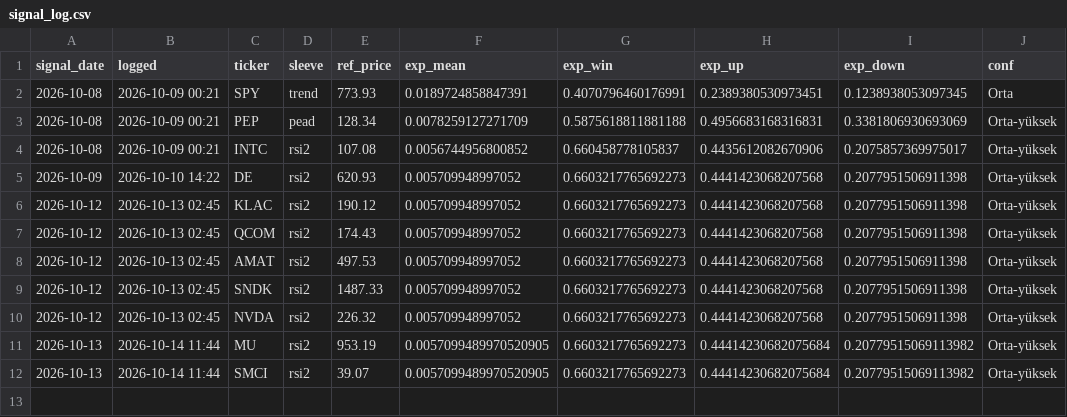
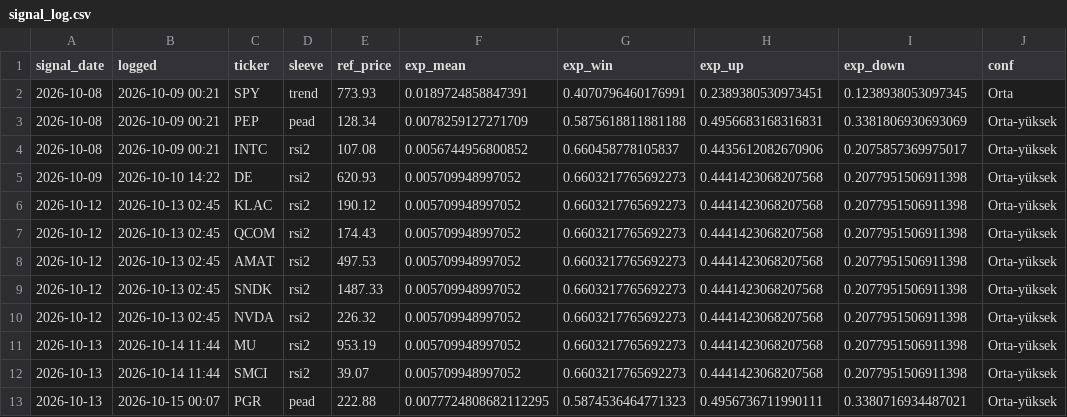
Before and after one commit to beyzlore/diamas, a CSV file: results/signal_log.csv, drawn as a sheet.

```diff
--- a/results/signal_log.csv
+++ b/results/signal_log.csv
@@ -10,3 +10,4 @@ signal_date,logged,ticker,sleeve,ref_price,exp_mean,exp_win,exp_up,exp_down,conf
 2026-10-12,2026-10-13 02:45,NVDA,rsi2,226.32,0.005709948997052,0.6603217765692273,0.4441423068207568,0.2077951506911398,Orta-yüksek
-2026-10-13,2026-10-14 11:44,MU,rsi2,953.19,0.0057099489970520905,0.6603217765692273,0.44414230682075684,0.20779515069113982,Orta-yüksek
-2026-10-13,2026-10-14 11:44,SMCI,rsi2,39.07,0.0057099489970520905,0.6603217765692273,0.44414230682075684,0.20779515069113982,Orta-yüksek
+2026-10-13,2026-10-14 11:44,MU,rsi2,953.19,0.005709948997052,0.6603217765692273,0.4441423068207568,0.2077951506911398,Orta-yüksek
+2026-10-13,2026-10-14 11:44,SMCI,rsi2,39.07,0.005709948997052,0.6603217765692273,0.4441423068207568,0.2077951506911398,Orta-yüksek
+2026-10-13,2026-10-15 00:07,PGR,pead,222.88,0.0077724808682112295,0.5874536464771323,0.4956736711990111,0.3380716934487021,Orta-yüksek
```
Also changed, not shown: 3 other files.
